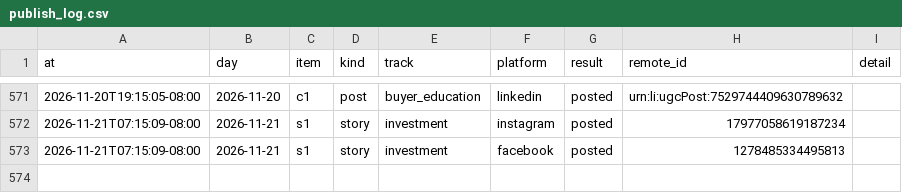
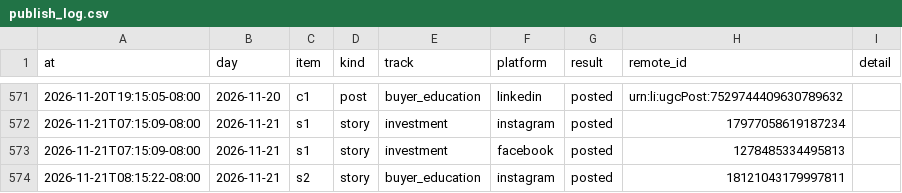
Before and after one commit to memorialdinh/memo-social-bot, a CSV file: data/publish_log.csv, drawn as a sheet; only a part is shown, gaps mark what is left out; the diff names each change by its address in the sheet, - before the commit and + after, or states it on an @@ line.

Commit message:
bot: published

```diff
--- a/data/publish_log.csv
+++ b/data/publish_log.csv
+row 574: 2026-11-21T08:15:22-08:00 | 2026-11-21 | s2 | story | buyer_education | instagram | posted | 18121043179997811
```
Also changed, not shown: 1 other file.
